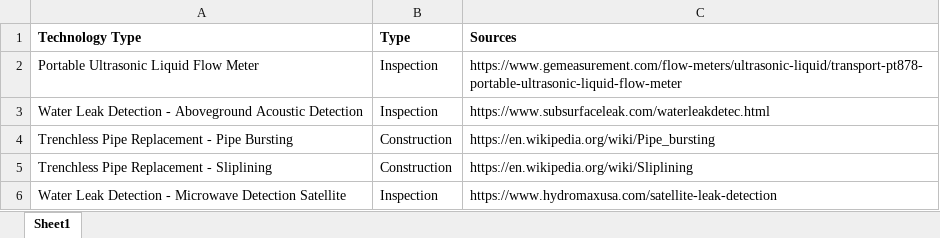
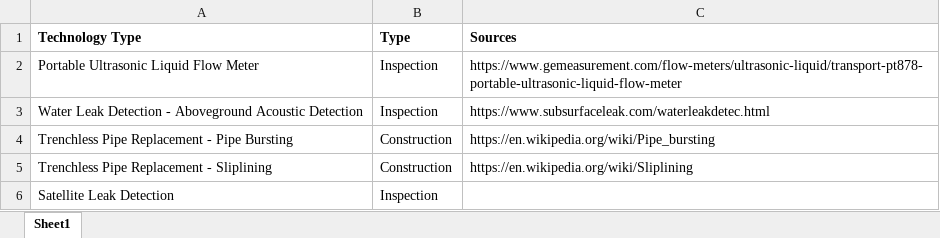
Before and after one commit to slanksd/mySection, an Excel workbook: Technologies/Technologies.xlsx, sheet Sheet1, drawn as a sheet; values as stored, in another font and other column widths than the file's, no borders; removed rows and columns are numbered as before the commit, all else as after; the diff names each change by its address in the sheet, - before the commit and + after, or states it on an @@ line.

```diff
--- a/Technologies/Technologies.xlsx (sheet Sheet1)
+++ b/Technologies/Technologies.xlsx (sheet Sheet1)
-row 6: Water Leak Detection - Microwave Detection Satellite | Inspection | https://www.hydromaxusa.com/satellite-leak-detection
+row 6: Satellite Leak Detection | Inspection
```
Also changed, not shown: 1 - Contracts and Agreements/Contracts - Invoice Tracking.xlsm, Meetings/Meetings.xlsx, 6 other files.
